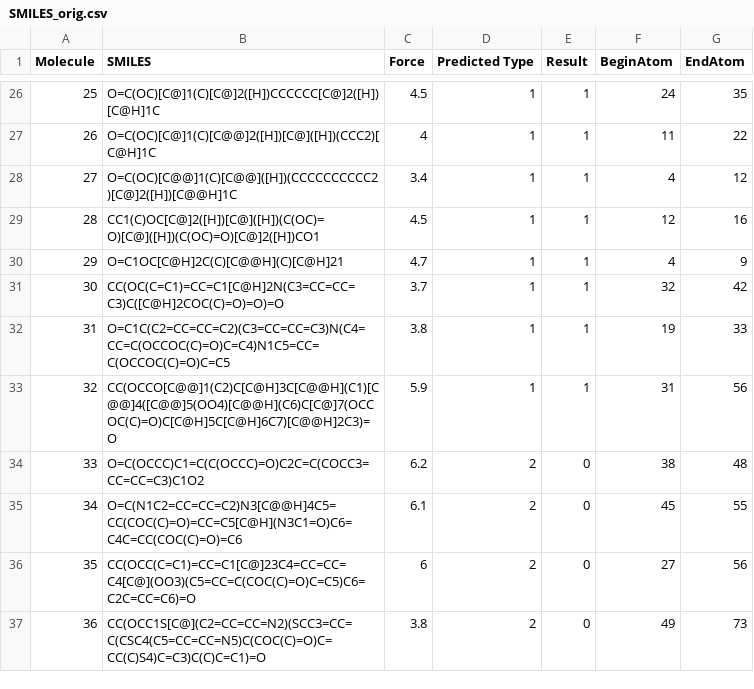
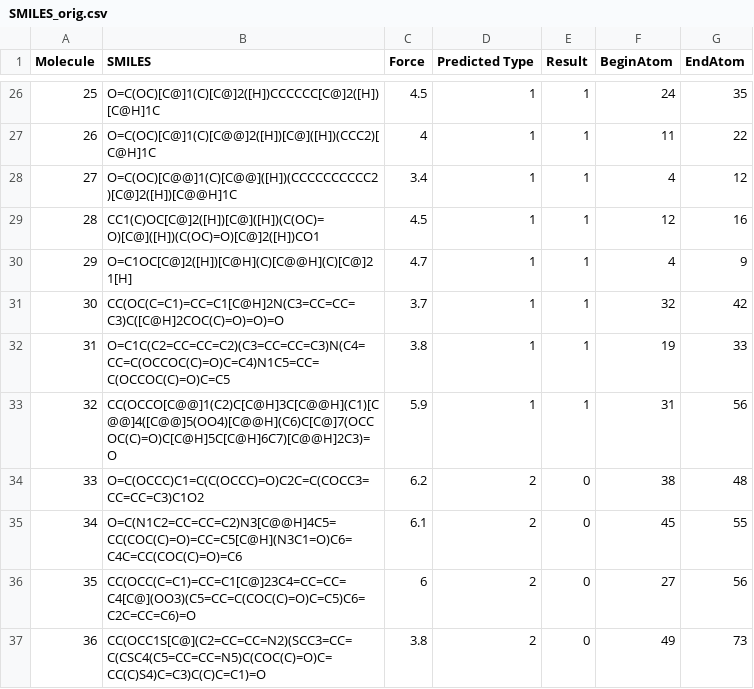
Before and after one commit to pic-ai-robotic-chemistry/mech-chem-predict, a CSV file: data/SMILES_orig.csv, drawn as a sheet; only a part is shown, gaps mark what is left out.

Commit message:
Correct

```diff
--- a/data/SMILES_orig.csv
+++ b/data/SMILES_orig.csv
@@ -29,3 +29,3 @@ Molecule,SMILES,Force,Predicted Type,Result,BeginAtom,EndAtom
 28,CC1(C)OC[C@]2([H])[C@]([H])(C(OC)=O)[C@]([H])(C(OC)=O)[C@]2([H])CO1,4.5,1,1,12,16
-29,O=C1OC[C@H]2C(C)[C@@H](C)[C@H]21,4.7,1,1,4,9
+29,O=C1OC[C@]2([H])[C@H](C)[C@@H](C)[C@]21[H],4.7,1,1,4,9
 30,CC(OC(C=C1)=CC=C1[C@H]2N(C3=CC=CC=C3)C([C@H]2COC(C)=O)=O)=O,3.7,1,1,32,42
```
